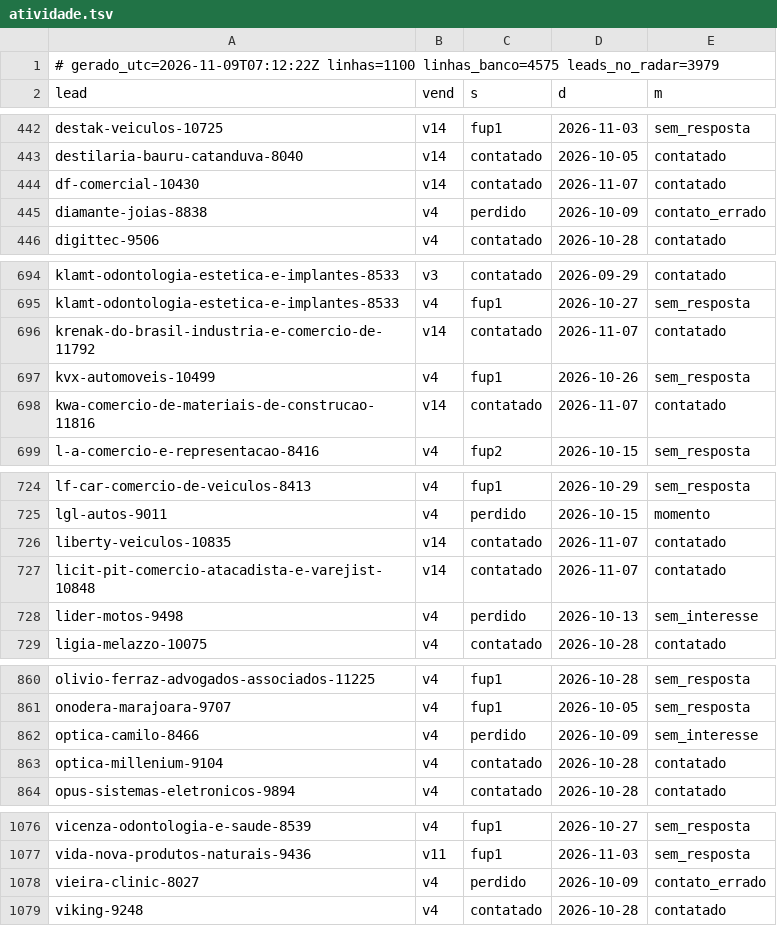
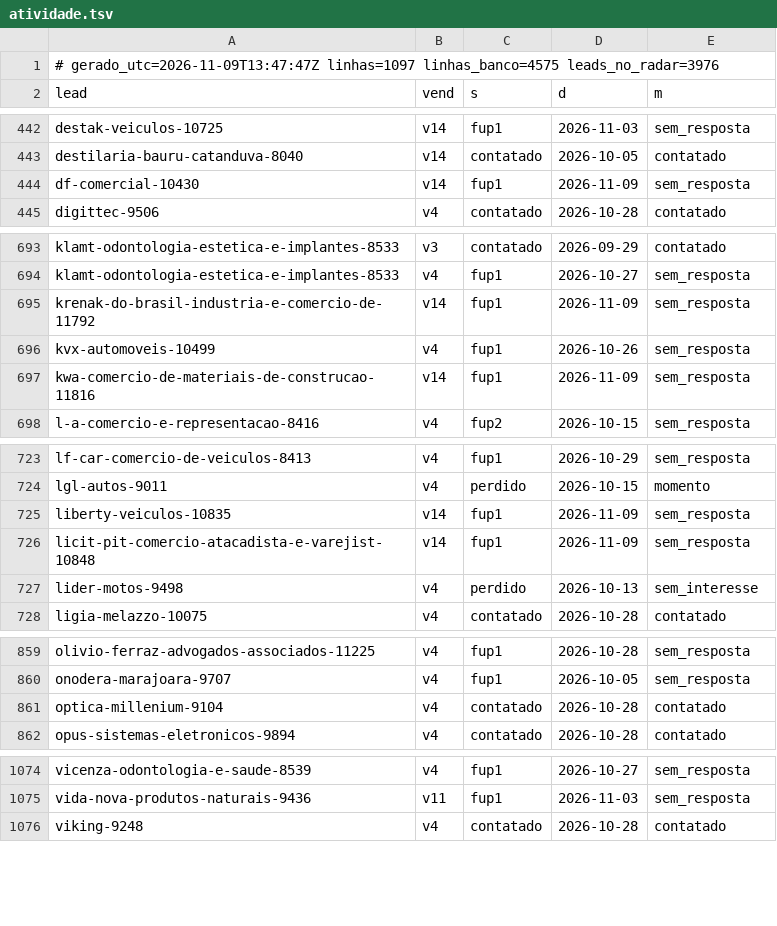
Before and after one commit to danilobarrocas83-png/radar, a TSV file: pool/atividade.tsv, drawn as a sheet; only a part is shown, gaps mark what is left out; the diff covers the shown part only.

Commit message:
Estado do banco para a rotina

```diff
--- a/pool/atividade.tsv
+++ b/pool/atividade.tsv
@@ -1,2 +1,2 @@
-# gerado_utc=2026-11-09T07:12:22Z linhas=1100 linhas_banco=4575 leads_no_radar=3979
+# gerado_utc=2026-11-09T13:47:47Z linhas=1097 linhas_banco=4575 leads_no_radar=3976
 lead	vend	s	d	m
@@ -443,4 +443,3 @@ destak-veiculos-10725	v14	fup1	2026-11-03	sem_resposta
 destilaria-bauru-catanduva-8040	v14	contatado	2026-10-05	contatado
-df-comercial-10430	v14	contatado	2026-11-07	contatado
-diamante-joias-8838	v4	perdido	2026-10-09	contato_errado
+df-comercial-10430	v14	fup1	2026-11-09	sem_resposta
 digittec-9506	v4	contatado	2026-10-28	contatado
@@ -695,5 +694,5 @@ klamt-odontologia-estetica-e-implantes-8533	v3	contatado	2026-09-29	contatado
 klamt-odontologia-estetica-e-implantes-8533	v4	fup1	2026-10-27	sem_resposta
-krenak-do-brasil-industria-e-comercio-de-11792	v14	contatado	2026-11-07	contatado
+krenak-do-brasil-industria-e-comercio-de-11792	v14	fup1	2026-11-09	sem_resposta
 kvx-automoveis-10499	v4	fup1	2026-10-26	sem_resposta
-kwa-comercio-de-materiais-de-construcao-11816	v14	contatado	2026-11-07	contatado
+kwa-comercio-de-materiais-de-construcao-11816	v14	fup1	2026-11-09	sem_resposta
 l-a-comercio-e-representacao-8416	v4	fup2	2026-10-15	sem_resposta
@@ -725,4 +724,4 @@ lf-car-comercio-de-veiculos-8413	v4	fup1	2026-10-29	sem_resposta
 lgl-autos-9011	v4	perdido	2026-10-15	momento
-liberty-veiculos-10835	v14	contatado	2026-11-07	contatado
-licit-pit-comercio-atacadista-e-varejist-10848	v14	contatado	2026-11-07	contatado
+liberty-veiculos-10835	v14	fup1	2026-11-09	sem_resposta
+licit-pit-comercio-atacadista-e-varejist-10848	v14	fup1	2026-11-09	sem_resposta
 lider-motos-9498	v4	perdido	2026-10-13	sem_interesse
@@ -861,3 +860,2 @@ olivio-ferraz-advogados-associados-11225	v4	fup1	2026-10-28	sem_resposta
 onodera-marajoara-9707	v4	fup1	2026-10-05	sem_resposta
-optica-camilo-8466	v4	perdido	2026-10-09	sem_interesse
 optica-millenium-9104	v4	contatado	2026-10-28	contatado
@@ -1077,3 +1075,2 @@ vicenza-odontologia-e-saude-8539	v4	fup1	2026-10-27	sem_resposta
 vida-nova-produtos-naturais-9436	v11	fup1	2026-11-03	sem_resposta
-vieira-clinic-8027	v4	perdido	2026-10-09	contato_errado
 viking-9248	v4	contatado	2026-10-28	contatado
```
Also changed, not shown: 75 edited cells elsewhere in this file.
